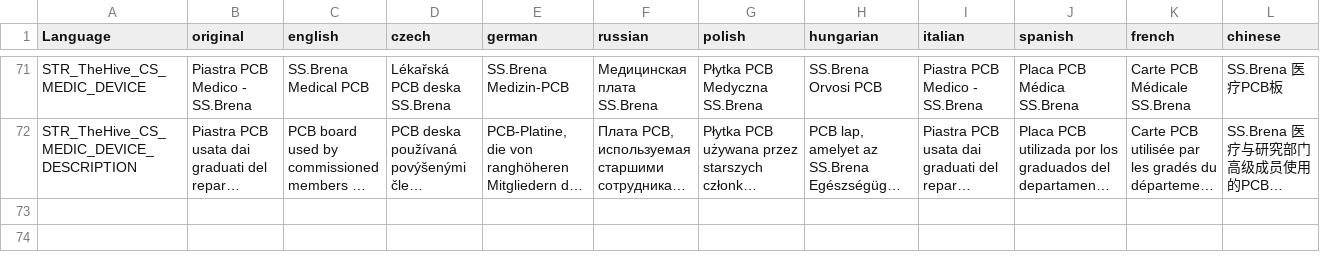
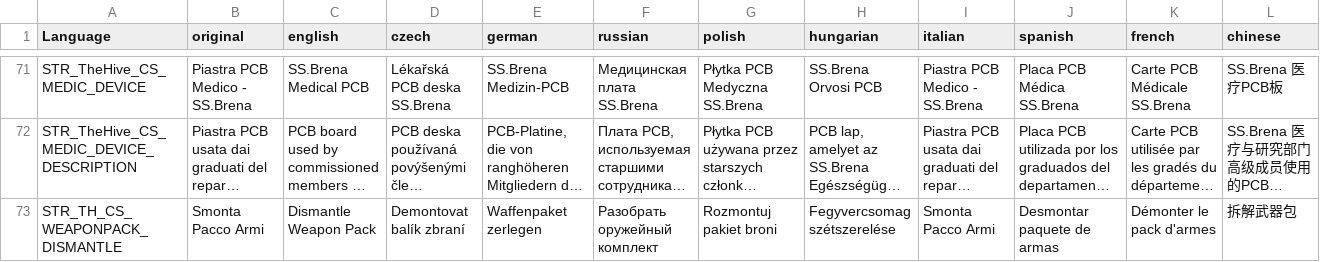
Before and after one commit to hyerakon/TheHive_zmWorkbench_Extension, a CSV file: TheHive_Custom_Ingredients/languagecore/stringtable.csv, drawn as a sheet; only a part is shown, gaps mark what is left out; long unchanged cells end in …; rows hold the shown columns only; the diff names each change by its address in the sheet, - before the commit and + after, or states it on an @@ line.

```diff
--- a/TheHive_Custom_Ingredients/languagecore/stringtable.csv
+++ b/TheHive_Custom_Ingredients/languagecore/stringtable.csv
+row 73: STR_TH_CS_WEAPONPACK_DISMANTLE | Smonta Pacco Armi | Dismantle Weapon Pack | Demontovat balík zbraní | Waffenpaket zerlegen | Разобрать оружейный комплект | Rozmontuj pakiet broni | Fegyvercsomag szétszerelése | Smonta Pacco Armi | Desmontar paquete de armas | Démonter le pack d'armes | 拆解武器包
```
Also changed, not shown: 19 other files.
